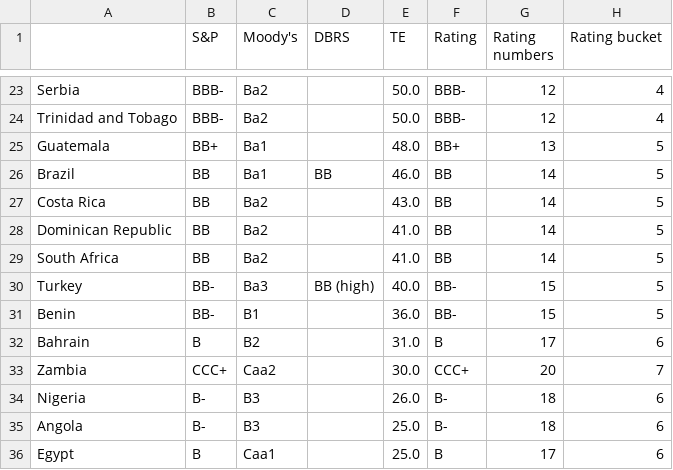
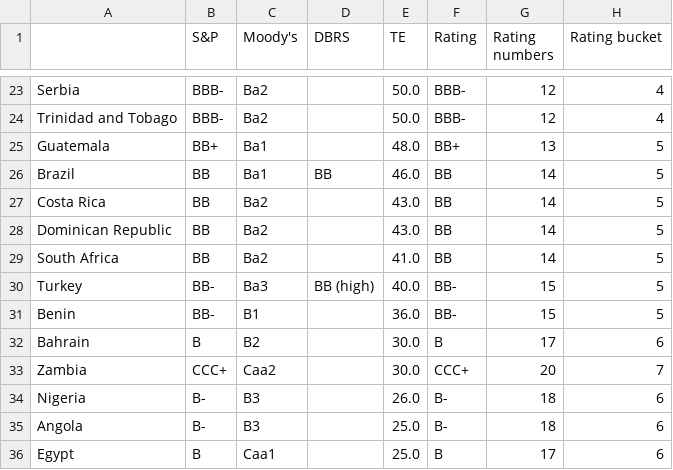
Before and after one commit to DataVizHonduran/EM_spreads_vs_ratings, a CSV file: EMBI_summary.csv, drawn as a sheet; only a part is shown, gaps mark what is left out; the diff names each change by its address in the sheet, - before the commit and + after, or states it on an @@ line.

```diff
--- a/EMBI_summary.csv
+++ b/EMBI_summary.csv
-E28 (TE): 41.0
+E28 (TE): 43.0
-E32 (TE): 31.0
+E32 (TE): 30.0
```
Also changed, not shown: GBI_summary.csv, 1 other file.
